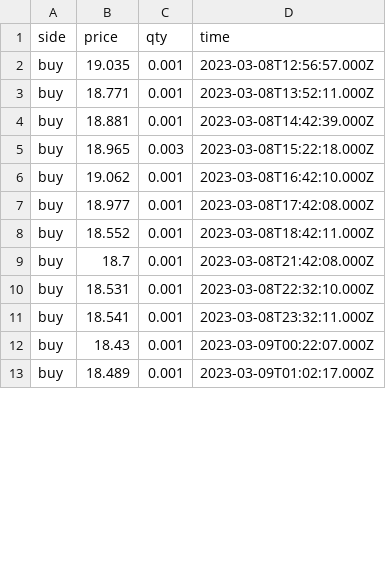
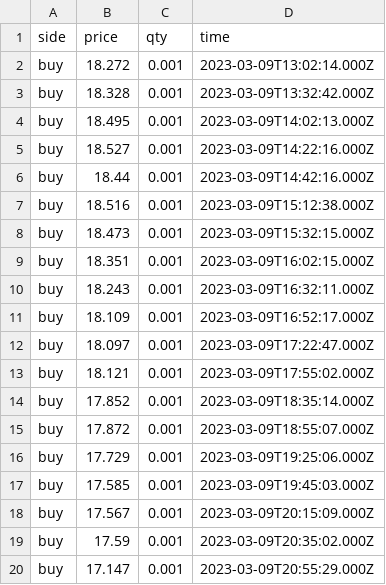
Before and after one commit to Dual-Finance/status, a CSV file: app/public/sol_transactions.csv, drawn as a sheet; only a part is shown; the diff covers the shown part only.

```diff
--- a/app/public/sol_transactions.csv
+++ b/app/public/sol_transactions.csv
@@ -1,13 +1,20 @@
 side,price,qty,time
-buy,19.035,0.001,2023-03-08T12:56:57.000Z
-buy,18.771,0.001,2023-03-08T13:52:11.000Z
-buy,18.881,0.001,2023-03-08T14:42:39.000Z
-buy,18.965,0.003,2023-03-08T15:22:18.000Z
-buy,19.062,0.001,2023-03-08T16:42:10.000Z
-buy,18.977,0.001,2023-03-08T17:42:08.000Z
-buy,18.552,0.001,2023-03-08T18:42:11.000Z
-buy,18.7,0.001,2023-03-08T21:42:08.000Z
-buy,18.531,0.001,2023-03-08T22:32:10.000Z
-buy,18.541,0.001,2023-03-08T23:32:11.000Z
-buy,18.43,0.001,2023-03-09T00:22:07.000Z
-buy,18.489,0.001,2023-03-09T01:02:17.000Z
+buy,18.272,0.001,2023-03-09T13:02:14.000Z
+buy,18.328,0.001,2023-03-09T13:32:42.000Z
+buy,18.495,0.001,2023-03-09T14:02:13.000Z
+buy,18.527,0.001,2023-03-09T14:22:16.000Z
+buy,18.44,0.001,2023-03-09T14:42:16.000Z
+buy,18.516,0.001,2023-03-09T15:12:38.000Z
+buy,18.473,0.001,2023-03-09T15:32:15.000Z
+buy,18.351,0.001,2023-03-09T16:02:15.000Z
+buy,18.243,0.001,2023-03-09T16:32:11.000Z
+buy,18.109,0.001,2023-03-09T16:52:17.000Z
+buy,18.097,0.001,2023-03-09T17:22:47.000Z
+buy,18.121,0.001,2023-03-09T17:55:02.000Z
+buy,17.852,0.001,2023-03-09T18:35:14.000Z
+buy,17.872,0.001,2023-03-09T18:55:07.000Z
+buy,17.729,0.001,2023-03-09T19:25:06.000Z
+buy,17.585,0.001,2023-03-09T19:45:03.000Z
+buy,17.567,0.001,2023-03-09T20:15:09.000Z
+buy,17.59,0.001,2023-03-09T20:35:02.000Z
+buy,17.147,0.001,2023-03-09T20:55:29.000Z
```
Also changed, not shown: 11 added rows and 40 edited cells elsewhere in this file, app/public/bonk_offers.csv, app/public/mngo_offers.csv, 6 other files.
